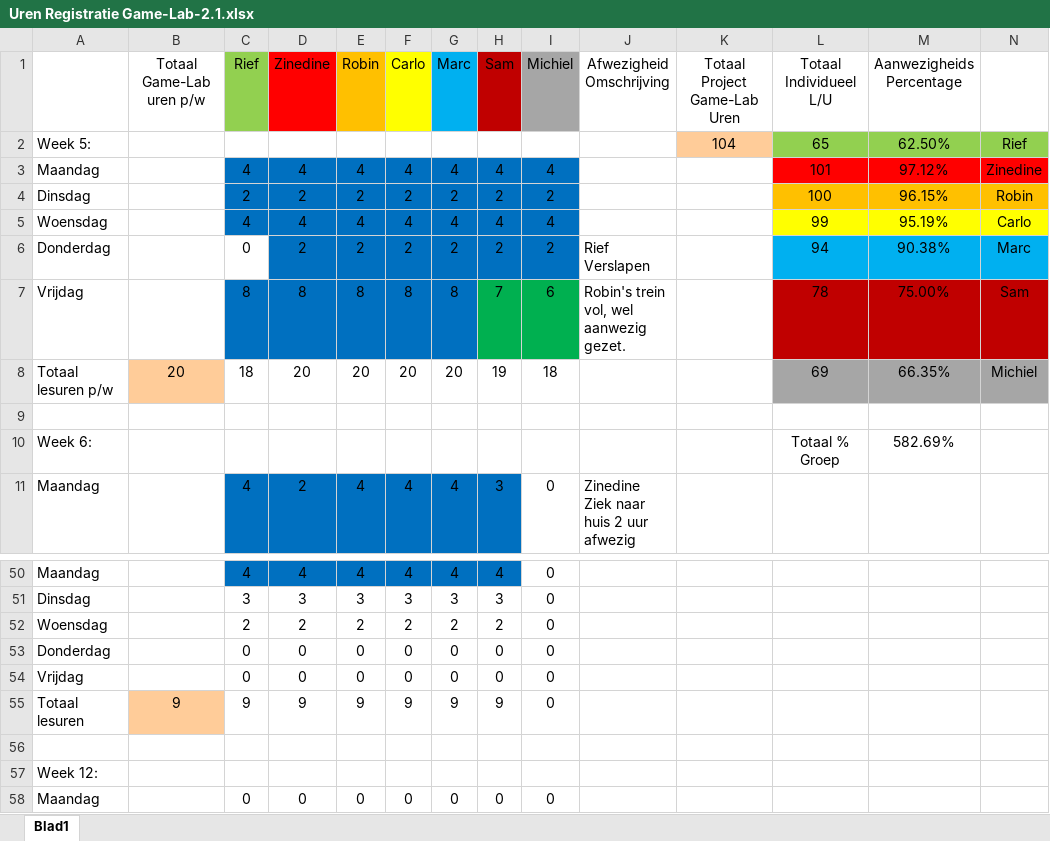
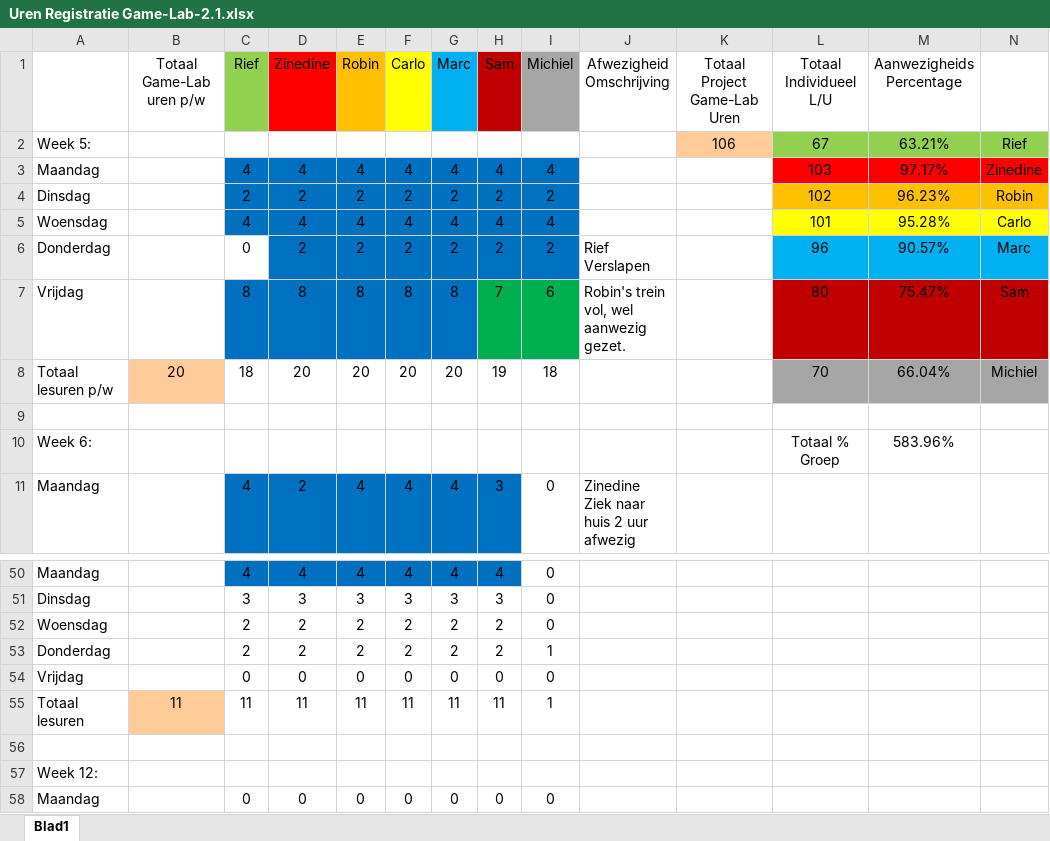
Before and after one commit to ryuiji/FPS, an Excel workbook: Algemeen/Uren Registratie Game-Lab-2.1.xlsx, sheet Blad1, drawn as a sheet; only a part is shown, gaps mark what is left out; values as stored, in another font and other column widths than the file's, no borders; removed rows and columns are numbered as before the commit, all else as after; the diff names each change by its address in the sheet, - before the commit and + after, or states it on an @@ line.

Commit message:
UseScript en uren registratie

```diff
--- a/Algemeen/Uren Registratie Game-Lab-2.1.xlsx (sheet Blad1)
+++ b/Algemeen/Uren Registratie Game-Lab-2.1.xlsx (sheet Blad1)
-K2 (Totaal Project Game-Lab Uren): 104
+K2 (Totaal Project Game-Lab Uren): 106
-L2 (Totaal Individueel L/U): 65
+L2 (Totaal Individueel L/U): 67
-M2 (Aanwezigheids Percentage): 62.50%
+M2 (Aanwezigheids Percentage): 63.21%
-L3 (Totaal Individueel L/U): 101
+L3 (Totaal Individueel L/U): 103
-M3 (Aanwezigheids Percentage): 97.12%
+M3 (Aanwezigheids Percentage): 97.17%
-L4 (Totaal Individueel L/U): 100
+L4 (Totaal Individueel L/U): 102
-M4 (Aanwezigheids Percentage): 96.15%
+M4 (Aanwezigheids Percentage): 96.23%
-L5 (Totaal Individueel L/U): 99
+L5 (Totaal Individueel L/U): 101
-M5 (Aanwezigheids Percentage): 95.19%
+M5 (Aanwezigheids Percentage): 95.28%
-L6 (Totaal Individueel L/U): 94
+L6 (Totaal Individueel L/U): 96
-M6 (Aanwezigheids Percentage): 90.38%
+M6 (Aanwezigheids Percentage): 90.57%
-L7 (Totaal Individueel L/U): 78
+L7 (Totaal Individueel L/U): 80
-M7 (Aanwezigheids Percentage): 75.00%
+M7 (Aanwezigheids Percentage): 75.47%
-L8 (Totaal Individueel L/U): 69
+L8 (Totaal Individueel L/U): 70
-M8 (Aanwezigheids Percentage): 66.35%
+M8 (Aanwezigheids Percentage): 66.04%
-M10 (Aanwezigheids Percentage): 582.69%
+M10 (Aanwezigheids Percentage): 583.96%
-row 53: Donderdag |  | 0 | 0 | 0 | 0 | 0 | 0 | 0
+row 53: Donderdag |  | 2 | 2 | 2 | 2 | 2 | 2 | 1
-row 55: Totaal lesuren | 9 | 9 | 9 | 9 | 9 | 9 | 9 | 0
+row 55: Totaal lesuren | 11 | 11 | 11 | 11 | 11 | 11 | 11 | 1
```
Also changed, not shown: 10 other files.
